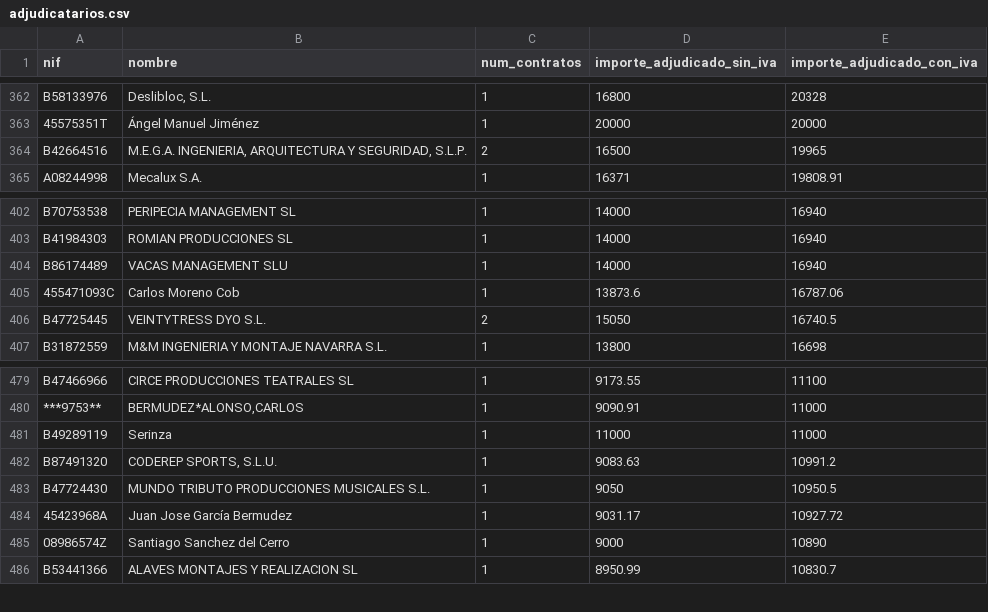
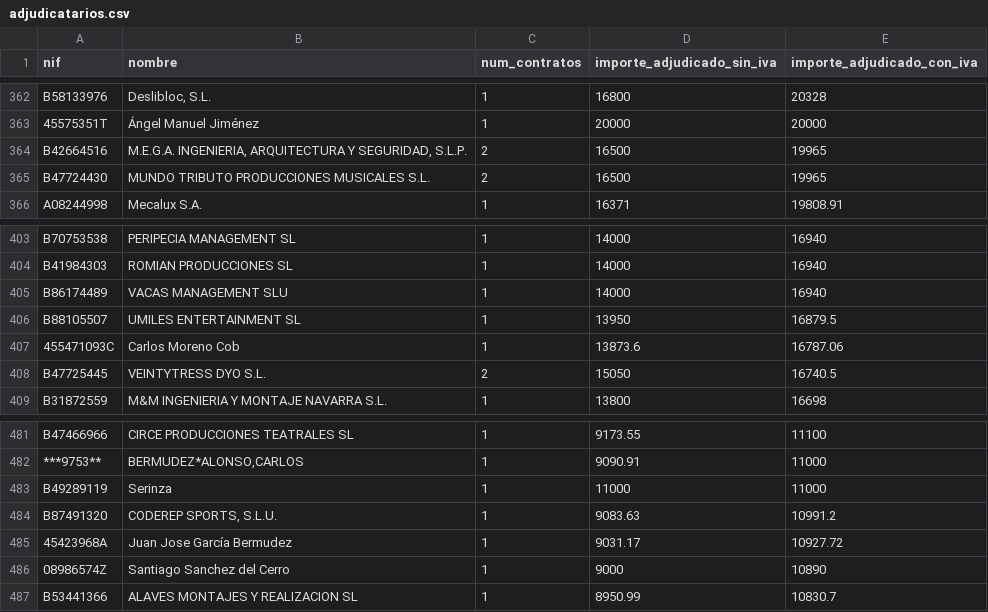
Before and after one commit to arandadeduero/contratos, a CSV file: docs/datos/adjudicatarios.csv, drawn as a sheet; only a part is shown, gaps mark what is left out; removed rows and columns are numbered as before the commit, all else as after; the diff names each change by its address in the sheet, - before the commit and + after, or states it on an @@ line.

```diff
--- a/docs/datos/adjudicatarios.csv
+++ b/docs/datos/adjudicatarios.csv
+row 365: B47724430 | MUNDO TRIBUTO PRODUCCIONES MUSICALES S.L. | 2 | 16500 | 19965
+row 406: B88105507 | UMILES ENTERTAINMENT SL | 1 | 13950 | 16879.5
-row 483: B47724430 | MUNDO TRIBUTO PRODUCCIONES MUSICALES S.L. | 1 | 9050 | 10950.5
```
Also changed, not shown: docs/datos/contratos.csv, 12 other files.
